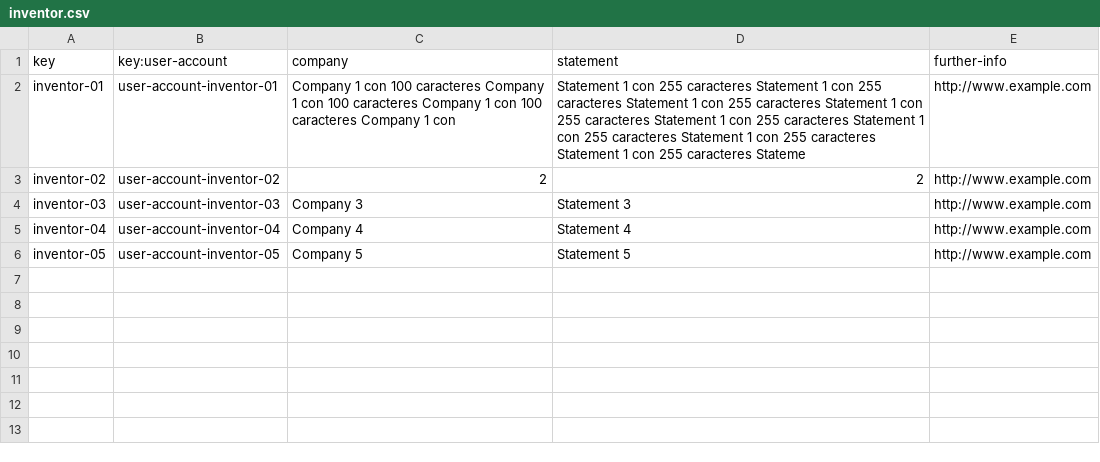
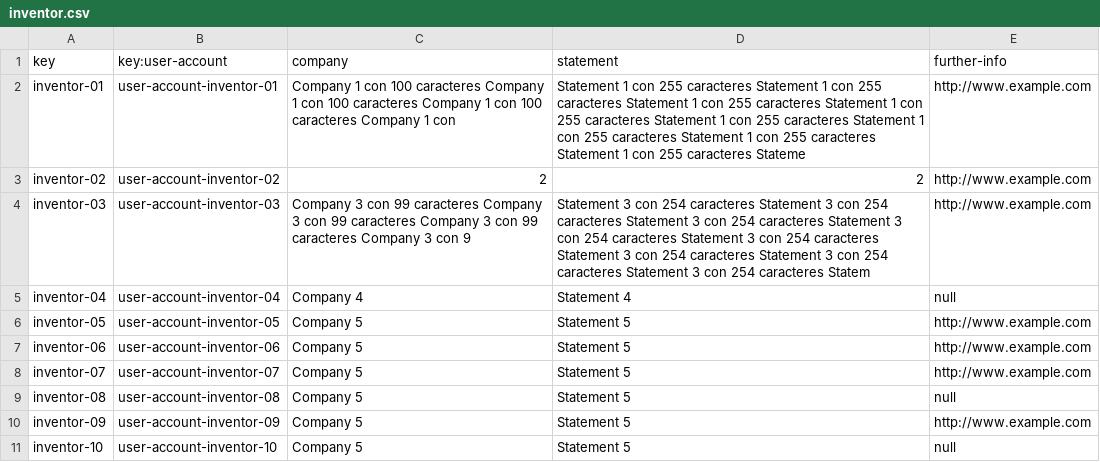
Before and after one commit to adrleogom/Acme-One, a CSV file: src/main/webapp/WEB-INF/resources/sample-data/inventor.csv, drawn as a sheet.

```diff
--- a/src/main/webapp/WEB-INF/resources/sample-data/inventor.csv
+++ b/src/main/webapp/WEB-INF/resources/sample-data/inventor.csv
@@ -3,4 +3,9 @@ inventor-01,user-account-inventor-01,Company 1 con 100 caracteres Company 1 con
 inventor-02,user-account-inventor-02,2,2,http://www.example.com
-inventor-03,user-account-inventor-03,Company 3,Statement 3,http://www.example.com
-inventor-04,user-account-inventor-04,Company 4,Statement 4,http://www.example.com
+inventor-03,user-account-inventor-03,Company 3 con 99 caracteres Company 3 con 99 caracteres Company 3 con 99 caracteres Company 3 con 9,Statement 3 con 254 caracteres Statement 3 con 254 caracteres Statement 3 con 254 caracteres Statement 3 con 254 caracteres Statement 3 con 254 caracteres Statement 3 con 254 caracteres Statement 3 con 254 caracteres Statement 3 con 254 caracteres Statem,http://www.example.com
+inventor-04,user-account-inventor-04,Company 4,Statement 4,null
 inventor-05,user-account-inventor-05,Company 5,Statement 5,http://www.example.com
+inventor-06,user-account-inventor-06,Company 5,Statement 5,http://www.example.com
+inventor-07,user-account-inventor-07,Company 5,Statement 5,http://www.example.com
+inventor-08,user-account-inventor-08,Company 5,Statement 5,null
+inventor-09,user-account-inventor-09,Company 5,Statement 5,http://www.example.com
+inventor-10,user-account-inventor-10,Company 5,Statement 5,null
```
Also changed, not shown: src/main/webapp/WEB-INF/resources/initial-data/user-account.csv, src/main/webapp/WEB-INF/resources/sample-data/announcement.csv, 10 other files.
